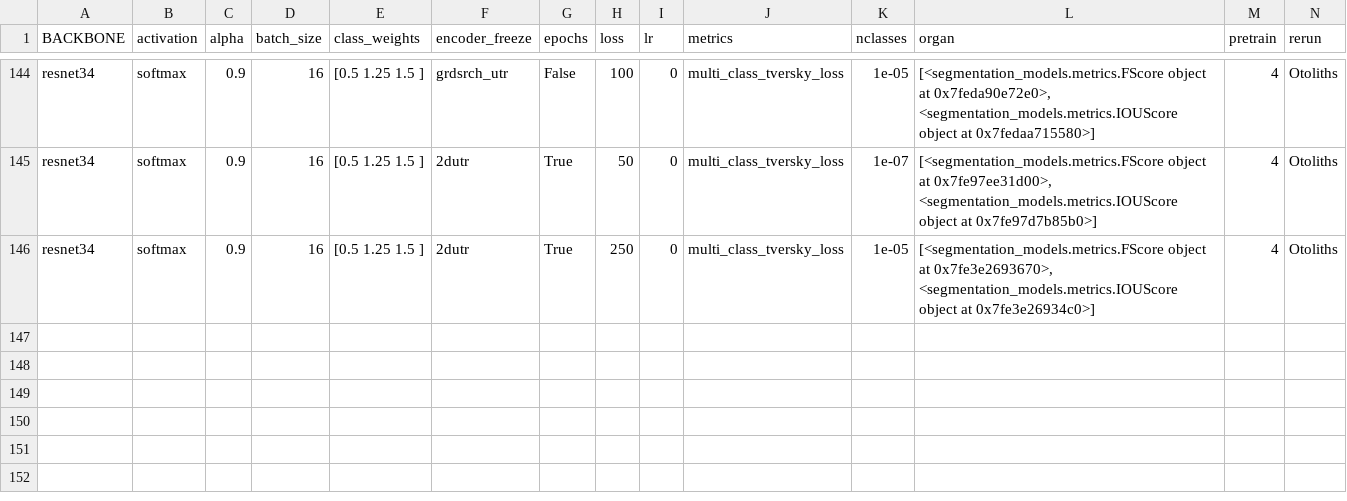
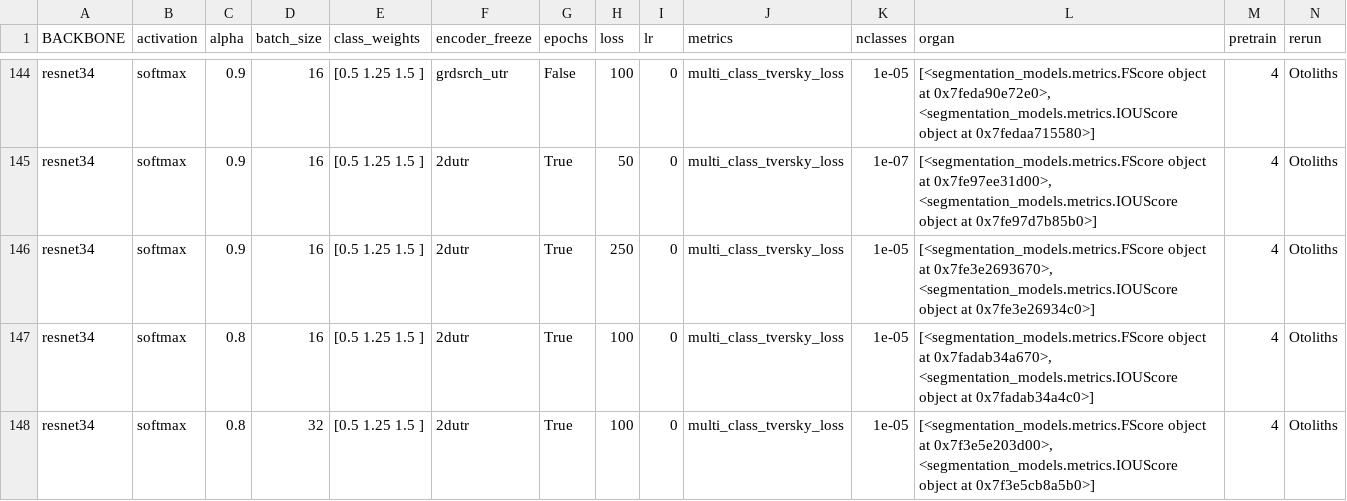
Before and after one commit to wahabk/ctfishpy, a CSV file: output/Model/trainingParameters.csv, drawn as a sheet; only a part is shown, gaps mark what is left out; rows hold the shown columns only; the diff names each change by its address in the sheet, - before the commit and + after, or states it on an @@ line.

```diff
--- a/output/Model/trainingParameters.csv
+++ b/output/Model/trainingParameters.csv
+row 147: resnet34 | softmax | 0.8 | 16 | [0.5 1.25 1.5 ] | 2dutr | True | 100 | 0 | multi_class_tversky_loss | 1e-05 | [<segmentation_models.metrics.FScore object at 0x7fadab34a670>, <segmentation_models.metrics.IOUScore object at 0x7fadab34a4c0>] | 4 | Otoliths
+row 148: resnet34 | softmax | 0.8 | 32 | [0.5 1.25 1.5 ] | 2dutr | True | 100 | 0 | multi_class_tversky_loss | 1e-05 | [<segmentation_models.metrics.FScore object at 0x7f3e5e203d00>, <segmentation_models.metrics.IOUScore object at 0x7f3e5cb8a5b0>] | 4 | Otoliths
```
Also changed, not shown: 7 other files.
